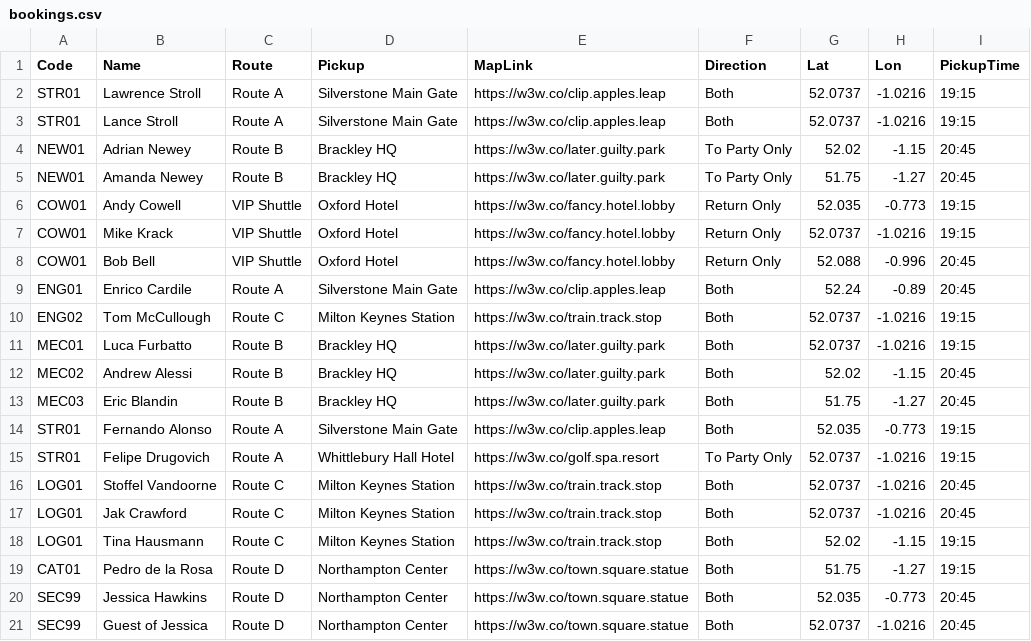
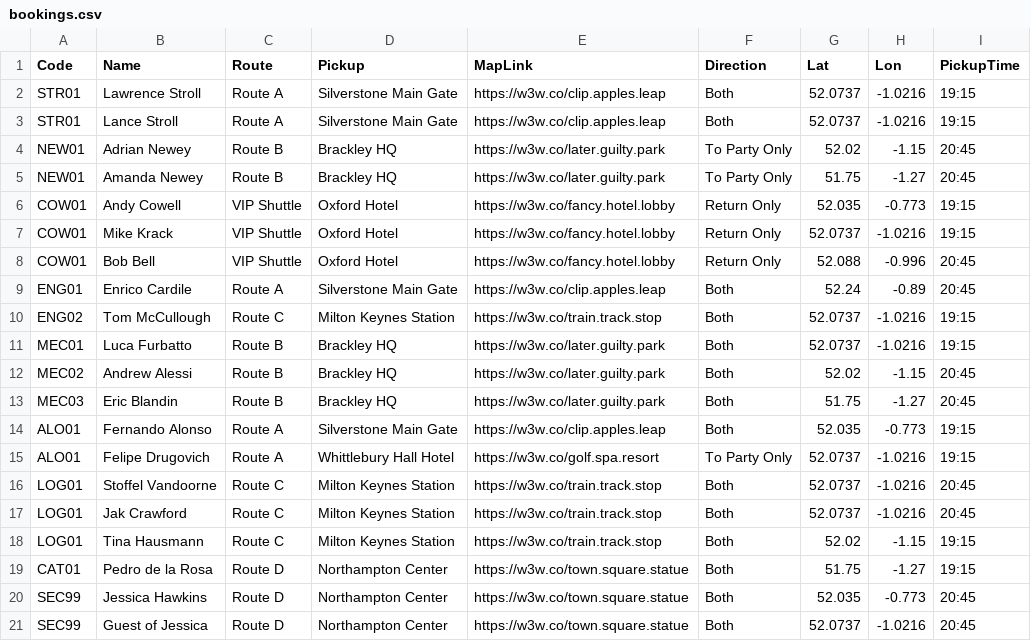
Before and after one commit to daleowatkins/f1-transport, a CSV file: bookings.csv, drawn as a sheet.

Commit message:
Add files via upload

```diff
--- a/bookings.csv
+++ b/bookings.csv
@@ -13,4 +13,4 @@ MEC02,Andrew Alessi,Route B,Brackley HQ,https://w3w.co/later.guilty.park,Both,52
 MEC03,Eric Blandin,Route B,Brackley HQ,https://w3w.co/later.guilty.park,Both,51.75,-1.27,20:45
-STR01,Fernando Alonso,Route A,Silverstone Main Gate,https://w3w.co/clip.apples.leap,Both,52.035,-0.773,19:15
-STR01,Felipe Drugovich,Route A,Whittlebury Hall Hotel,https://w3w.co/golf.spa.resort,To Party Only,52.0737,-1.0216,19:15
+ALO01,Fernando Alonso,Route A,Silverstone Main Gate,https://w3w.co/clip.apples.leap,Both,52.035,-0.773,19:15
+ALO01,Felipe Drugovich,Route A,Whittlebury Hall Hotel,https://w3w.co/golf.spa.resort,To Party Only,52.0737,-1.0216,19:15
 LOG01,Stoffel Vandoorne,Route C,Milton Keynes Station,https://w3w.co/train.track.stop,Both,52.0737,-1.0216,20:45
```
